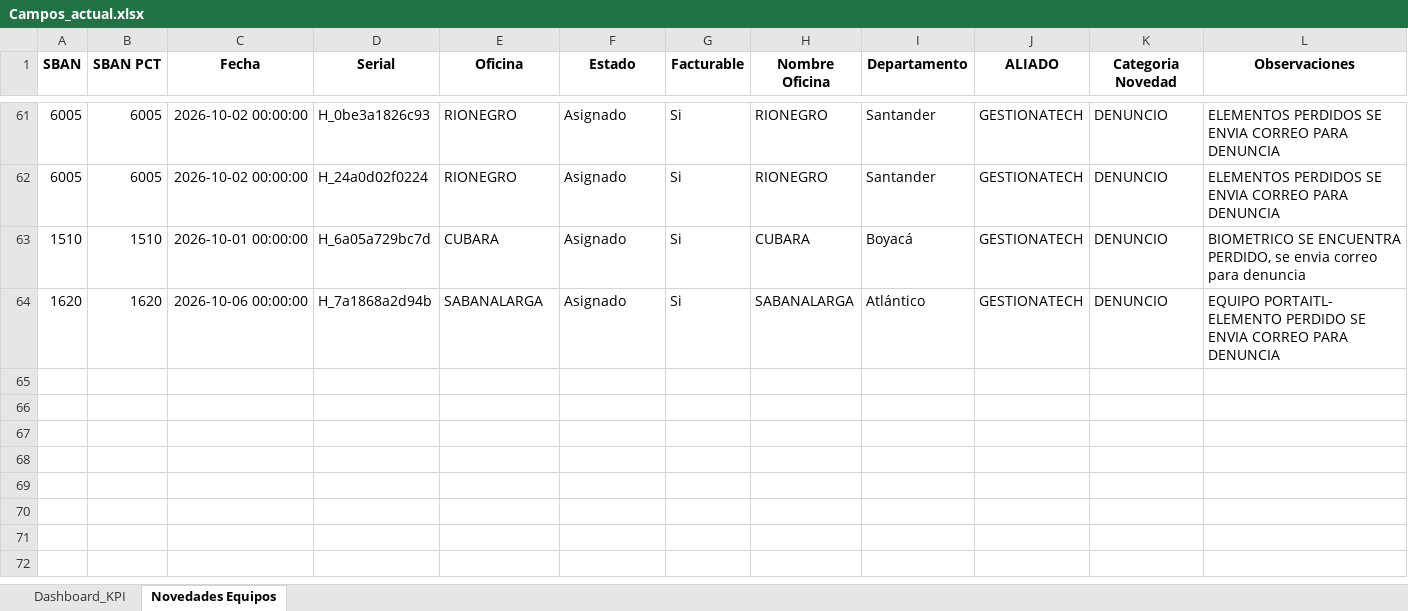
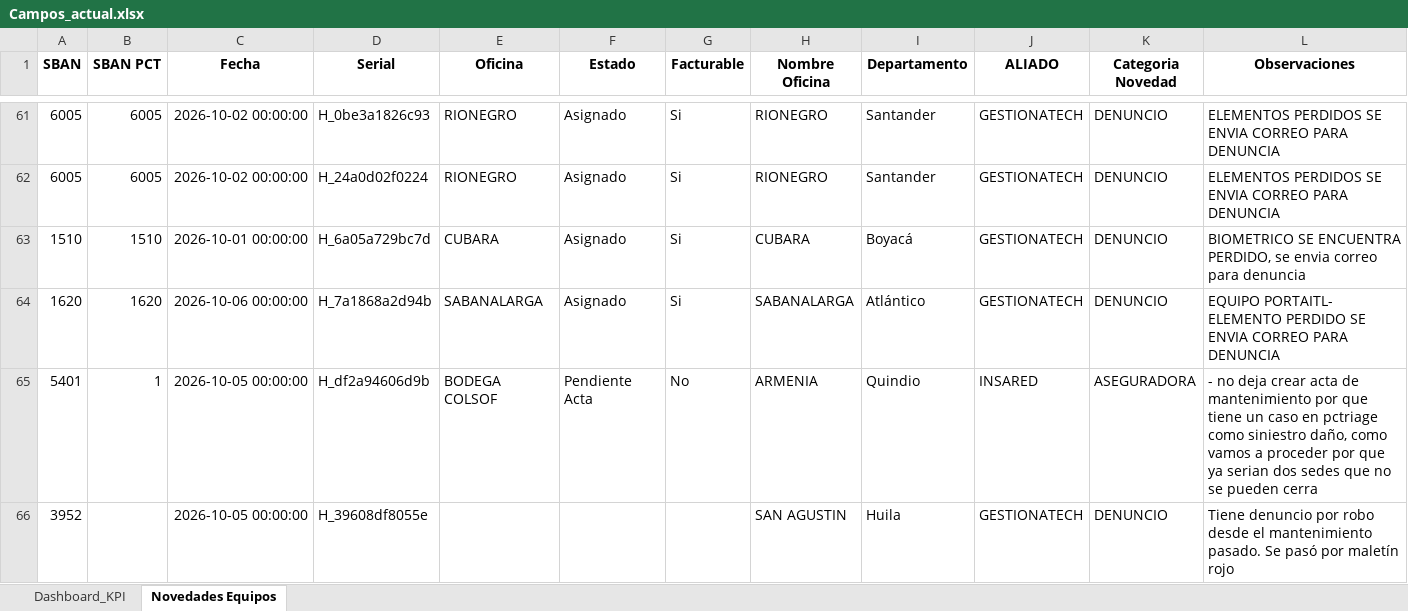
Before and after one commit to dannrob23/Panel-de-Control-Mantenimientos-3, an Excel workbook: data/Campos_actual.xlsx, sheet Novedades Equipos, drawn as a sheet; only a part is shown, gaps mark what is left out; values as stored, in another font and other column widths than the file's, no borders; the diff names each change by its address in the sheet, - before the commit and + after, or states it on an @@ line.

```diff
--- a/data/Campos_actual.xlsx (sheet Novedades Equipos)
+++ b/data/Campos_actual.xlsx (sheet Novedades Equipos)
+row 65: 5401 | 1 | 2026-10-05 00:00:00 | H_df2a94606d9b | BODEGA COLSOF | Pendiente Acta | No | ARMENIA | Quindio | INSARED | ASEGURADORA | - no deja crear acta de mantenimiento por que tiene un caso en pctriage como siniestro daño, como vamos a proceder por que ya serian dos sedes que no se pueden cerra
+row 66: 3952 |  | 2026-10-05 00:00:00 | H_39608df8055e |  |  |  | SAN AGUSTIN | Huila | GESTIONATECH | DENUNCIO | Tiene denuncio por robo desde el mantenimiento pasado. Se pasó por maletín rojo
```
Also changed, not shown: sheet Dashboard_KPI, 3 other files.
